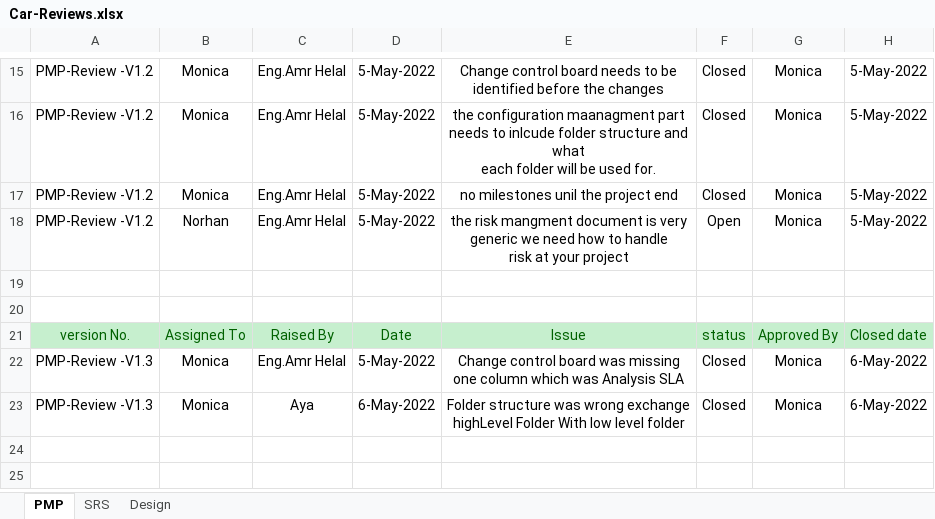
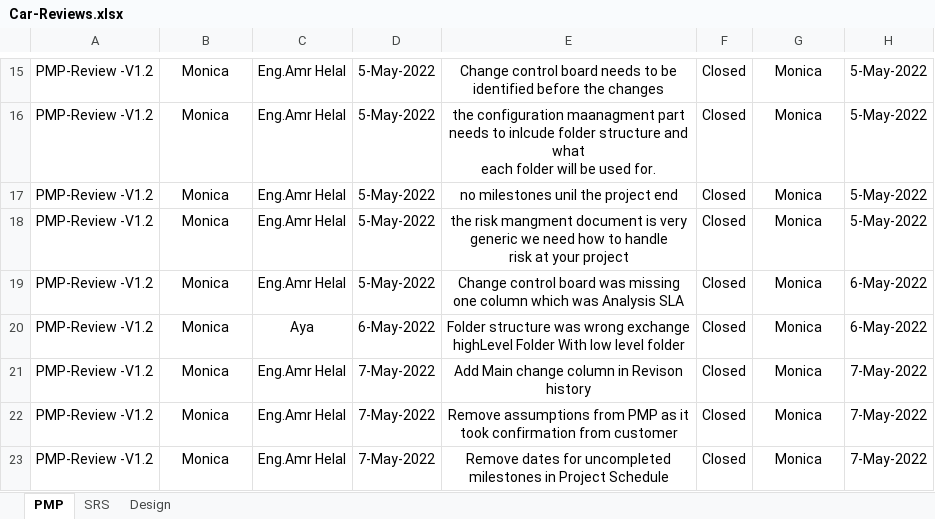
Before and after one commit to Aml-Nasser/Car-Bookings, an Excel workbook: Monitor and Control/Car-Reviews.xlsx, sheet PMP, drawn as a sheet; only a part is shown, gaps mark what is left out; values as stored, in another font and other column widths than the file's, no borders; removed rows and columns are numbered as before the commit, all else as after; the diff names each change by its address in the sheet, - before the commit and + after, or states it on an @@ line.

Commit message:
Edit Car-Reviews

```diff
--- a/Monitor and Control/Car-Reviews.xlsx (sheet PMP)
+++ b/Monitor and Control/Car-Reviews.xlsx (sheet PMP)
-B18: Norhan
+B18: Monica
-F18: Open
+F18: Closed
-row 19: (empty)
-row 20: (empty)
-row 21: version No. | Assigned To | Raised By | Date | Issue | status | Approved By | Closed date
-A19:A20: PMP-Review -V1.3
+A19:A20: PMP-Review -V1.2
+row 21: PMP-Review -V1.2 | Monica | Eng.Amr Helal | 7-May-2022 | Add Main change column in Revison history | Closed | Monica | 7-May-2022
+row 22: PMP-Review -V1.2 | Monica | Eng.Amr Helal | 7-May-2022 | Remove assumptions from PMP as it took confirmation from customer | Closed | Monica | 7-May-2022
+row 23: PMP-Review -V1.2 | Monica | Eng.Amr Helal | 7-May-2022 | Remove dates for uncompleted milestones in Project Schedule | Closed | Monica | 7-May-2022
```
Also changed, not shown: sheet SRS.
